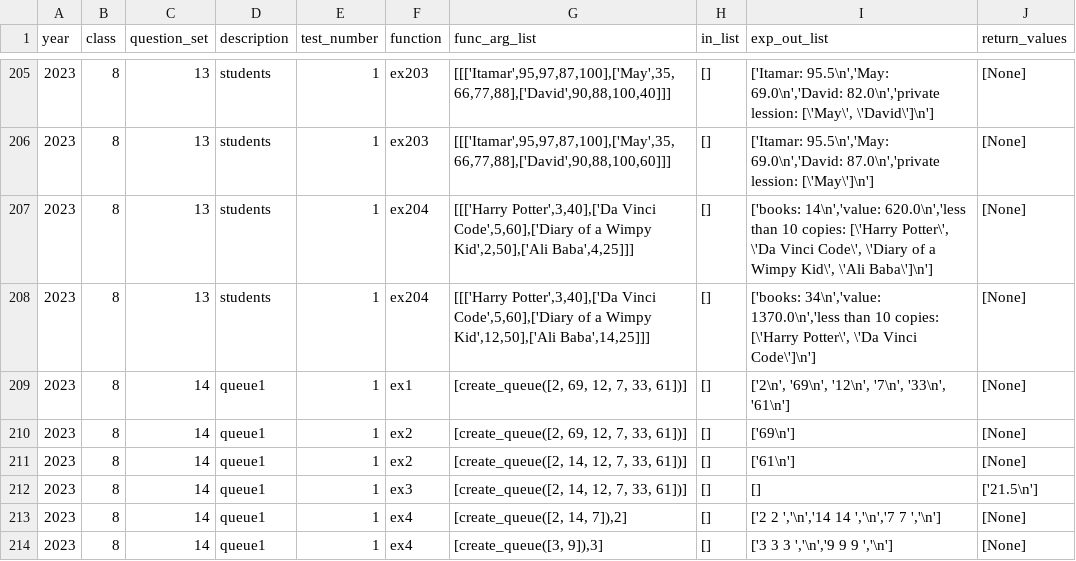
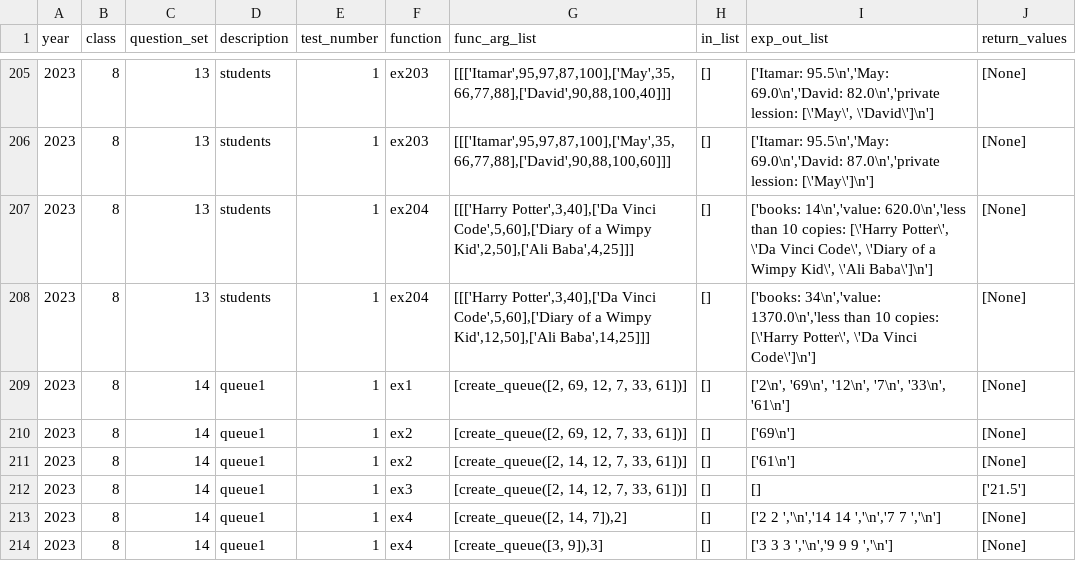
Before and after one commit to tomer2b/auto_grading, a CSV file: auto_grading/tasks.csv, drawn as a sheet; only a part is shown, gaps mark what is left out.

```diff
--- a/auto_grading/tasks.csv
+++ b/auto_grading/tasks.csv
@@ -211,3 +211,3 @@ year,class,question_set,description,test_number,function,func_arg_list,in_list,e
 2023,8,14,"queue1",1,ex2,"[create_queue([2, 14, 12, 7, 33, 61])]","[]","['61\n']","[None]"
-2023,8,14,"queue1",1,ex3,"[create_queue([2, 14, 12, 7, 33, 61])]","[]","[]","['21.5\n']"
+2023,8,14,"queue1",1,ex3,"[create_queue([2, 14, 12, 7, 33, 61])]","[]","[]","['21.5']"
 2023,8,14,"queue1",1,ex4,"[create_queue([2, 14, 7]),2]","[]","['2 2 ','\n','14 14 ','\n','7 7 ','\n']","[None]"
```
Also changed, not shown: 1 other file.
